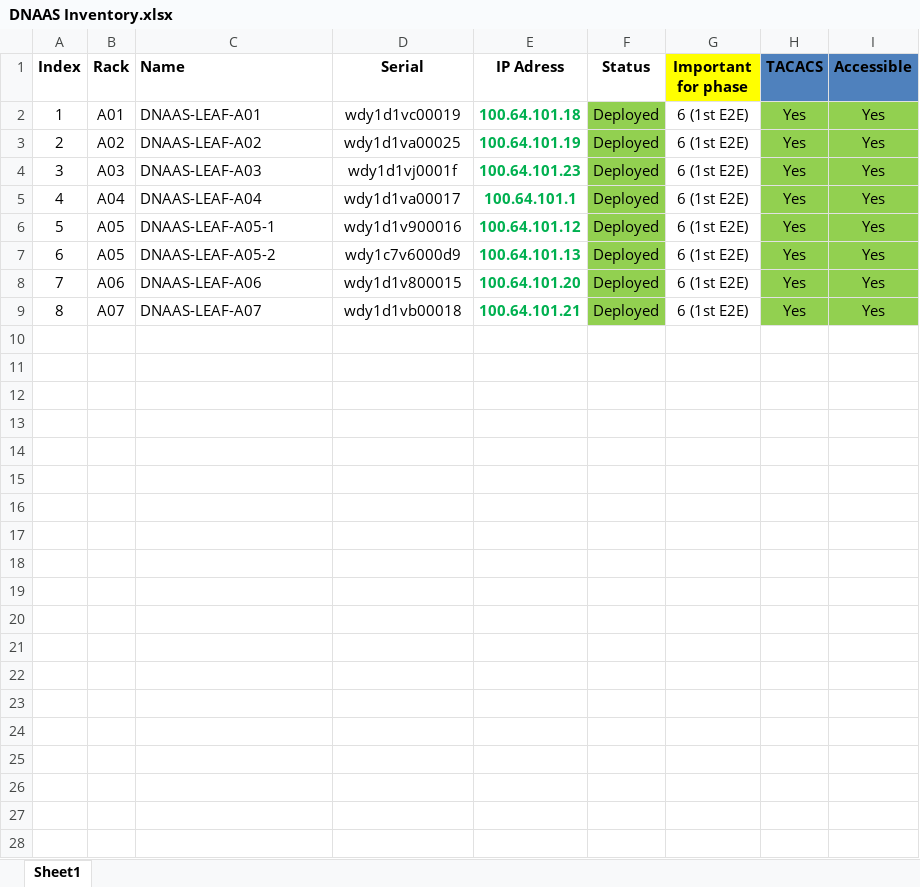
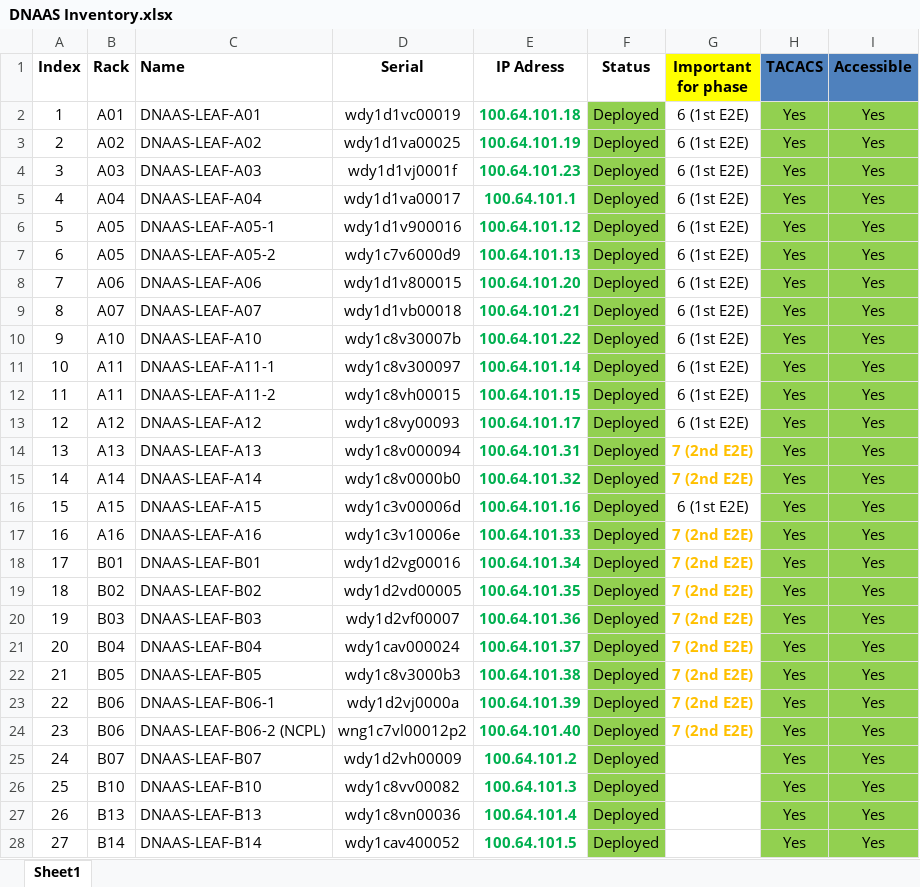
Before and after one commit to visaev-dn/SD_DNAAS_v1, an Excel workbook: inventory/DNAAS Inventory.xlsx, sheet Sheet1, drawn as a sheet; only a part is shown; values as stored, in another font and other column widths than the file's, no borders; table styles not drawn; the diff covers the shown part only; the diff names each change by its address in the sheet, - before the commit and + after, or states it on an @@ line.

```diff
--- a/inventory/DNAAS Inventory.xlsx (sheet Sheet1)
+++ b/inventory/DNAAS Inventory.xlsx (sheet Sheet1)
+row 10: 9 | A10 | DNAAS-LEAF-A10 | wdy1c8v30007b | 100.64.101.22 | Deployed | 6 (1st E2E) | Yes | Yes
+row 11: 10 | A11 | DNAAS-LEAF-A11-1 | wdy1c8v300097 | 100.64.101.14 | Deployed | 6 (1st E2E) | Yes | Yes
+row 12: 11 | A11 | DNAAS-LEAF-A11-2 | wdy1c8vh00015 | 100.64.101.15 | Deployed | 6 (1st E2E) | Yes | Yes
+row 13: 12 | A12 | DNAAS-LEAF-A12 | wdy1c8vy00093 | 100.64.101.17 | Deployed | 6 (1st E2E) | Yes | Yes
+row 14: 13 | A13 | DNAAS-LEAF-A13 | wdy1c8v000094 | 100.64.101.31 | Deployed | 7 (2nd E2E) | Yes | Yes
+row 15: 14 | A14 | DNAAS-LEAF-A14 | wdy1c8v0000b0 | 100.64.101.32 | Deployed | 7 (2nd E2E) | Yes | Yes
+row 16: 15 | A15 | DNAAS-LEAF-A15 | wdy1c3v00006d | 100.64.101.16 | Deployed | 6 (1st E2E) | Yes | Yes
+row 17: 16 | A16 | DNAAS-LEAF-A16 | wdy1c3v10006e | 100.64.101.33 | Deployed | 7 (2nd E2E) | Yes | Yes
+row 18: 17 | B01 | DNAAS-LEAF-B01 | wdy1d2vg00016 | 100.64.101.34 | Deployed | 7 (2nd E2E) | Yes | Yes
+row 19: 18 | B02 | DNAAS-LEAF-B02 | wdy1d2vd00005 | 100.64.101.35 | Deployed | 7 (2nd E2E) | Yes | Yes
+row 20: 19 | B03 | DNAAS-LEAF-B03 | wdy1d2vf00007 | 100.64.101.36 | Deployed | 7 (2nd E2E) | Yes | Yes
+row 21: 20 | B04 | DNAAS-LEAF-B04 | wdy1cav000024 | 100.64.101.37 | Deployed | 7 (2nd E2E) | Yes | Yes
+row 22: 21 | B05 | DNAAS-LEAF-B05 | wdy1c8v3000b3 | 100.64.101.38 | Deployed | 7 (2nd E2E) | Yes | Yes
+row 23: 22 | B06 | DNAAS-LEAF-B06-1 | wdy1d2vj0000a | 100.64.101.39 | Deployed | 7 (2nd E2E) | Yes | Yes
+row 24: 23 | B06 | DNAAS-LEAF-B06-2 (NCPL) | wng1c7vl00012p2 | 100.64.101.40 | Deployed | 7 (2nd E2E) | Yes | Yes
+row 25: 24 | B07 | DNAAS-LEAF-B07 | wdy1d2vh00009 | 100.64.101.2 | Deployed |  | Yes | Yes
+row 26: 25 | B10 | DNAAS-LEAF-B10 | wdy1c8vv00082 | 100.64.101.3 | Deployed |  | Yes | Yes
+row 27: 26 | B13 | DNAAS-LEAF-B13 | wdy1c8vn00036 | 100.64.101.4 | Deployed |  | Yes | Yes
+row 28: 27 | B14 | DNAAS-LEAF-B14 | wdy1cav400052 | 100.64.101.5 | Deployed |  | Yes | Yes
```
Also changed, not shown: 37 added rows elsewhere in this sheet, 53 other files.
